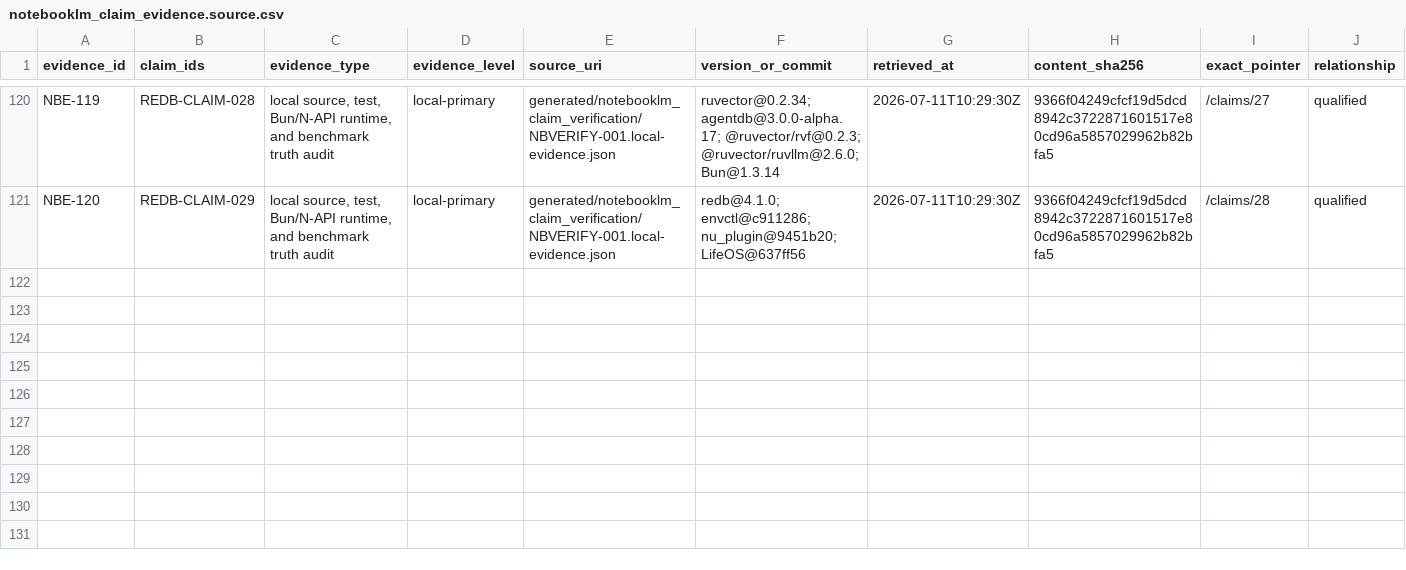
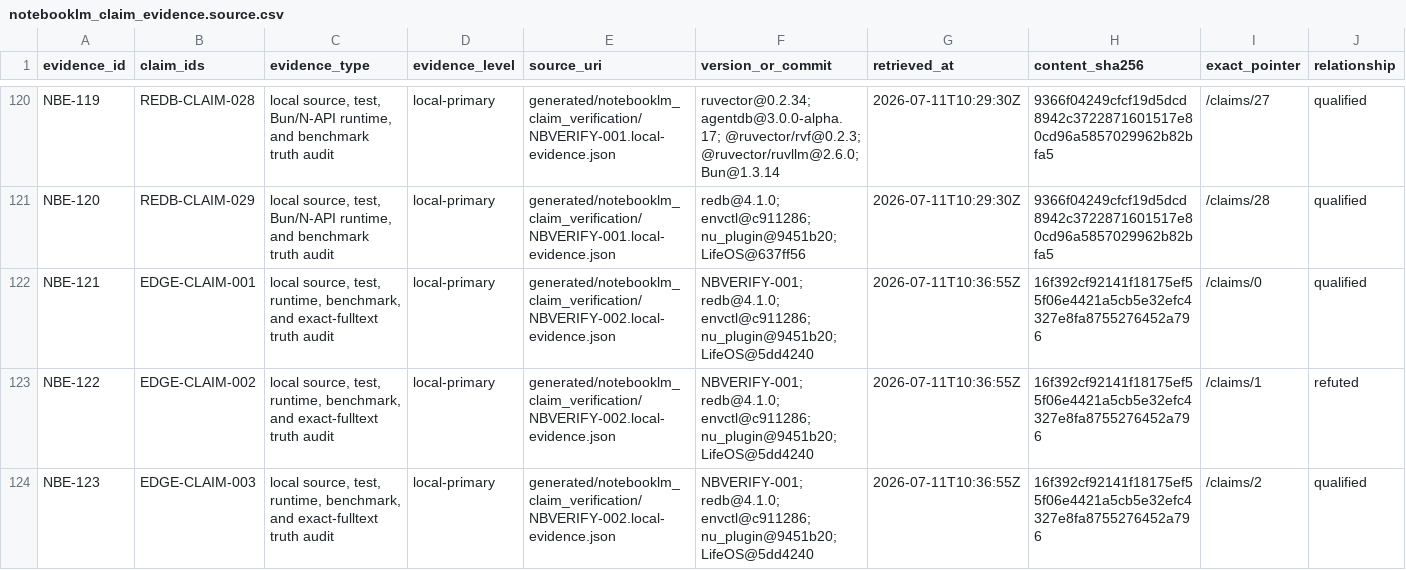
Before and after one commit to FlexNetOS/lifeos, a CSV file: planning-spine-v0/generated/notebooklm_claim_evidence.source.csv, drawn as a sheet; only a part is shown, gaps mark what is left out; rows hold the shown columns only; the diff covers the shown part only; the diff names each change by its address in the sheet, - before the commit and + after, or states it on an @@ line.

Commit message:
planning-spine: verify NotebookLM source 002

```diff
--- a/planning-spine-v0/generated/notebooklm_claim_evidence.source.csv
+++ b/planning-spine-v0/generated/notebooklm_claim_evidence.source.csv
+row 122: NBE-121 | EDGE-CLAIM-001 | local source, test, runtime, benchmark, and exact-fulltext truth audit | local-primary | generated/notebooklm_claim_verification/NBVERIFY-002.local-evidence.json | NBVERIFY-001; redb@4.1.0; envctl@c911286; nu_plugin@9451b20; LifeOS@5dd4240 | 2026-07-11T10:36:55Z | 16f392cf92141f18175ef55f06e4421a5cb5e32efc4327e8fa8755276452a796 | /claims/0 | qualified
+row 123: NBE-122 | EDGE-CLAIM-002 | local source, test, runtime, benchmark, and exact-fulltext truth audit | local-primary | generated/notebooklm_claim_verification/NBVERIFY-002.local-evidence.json | NBVERIFY-001; redb@4.1.0; envctl@c911286; nu_plugin@9451b20; LifeOS@5dd4240 | 2026-07-11T10:36:55Z | 16f392cf92141f18175ef55f06e4421a5cb5e32efc4327e8fa8755276452a796 | /claims/1 | refuted
+row 124: NBE-123 | EDGE-CLAIM-003 | local source, test, runtime, benchmark, and exact-fulltext truth audit | local-primary | generated/notebooklm_claim_verification/NBVERIFY-002.local-evidence.json | NBVERIFY-001; redb@4.1.0; envctl@c911286; nu_plugin@9451b20; LifeOS@5dd4240 | 2026-07-11T10:36:55Z | 16f392cf92141f18175ef55f06e4421a5cb5e32efc4327e8fa8755276452a796 | /claims/2 | qualified
```
Also changed, not shown: 2 added rows elsewhere in this file, planning-spine-v0/generated/notebooklm_claim_verification_queue.source.csv, planning-spine-v0/generated/notebooklm_source_claims.source.csv, 15 other files.
